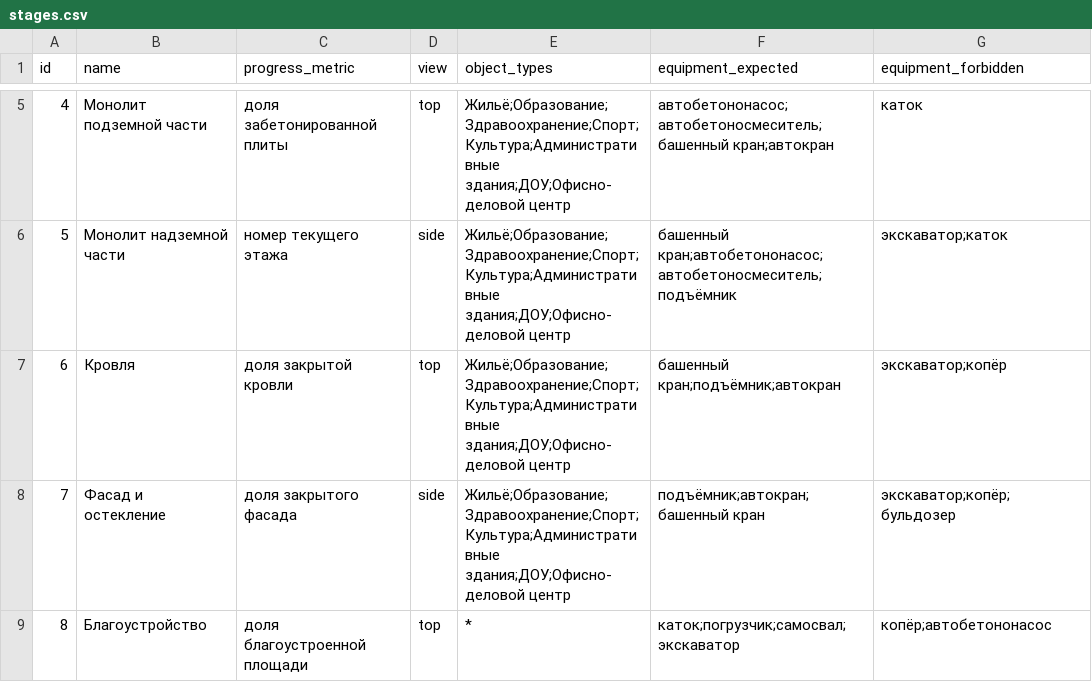
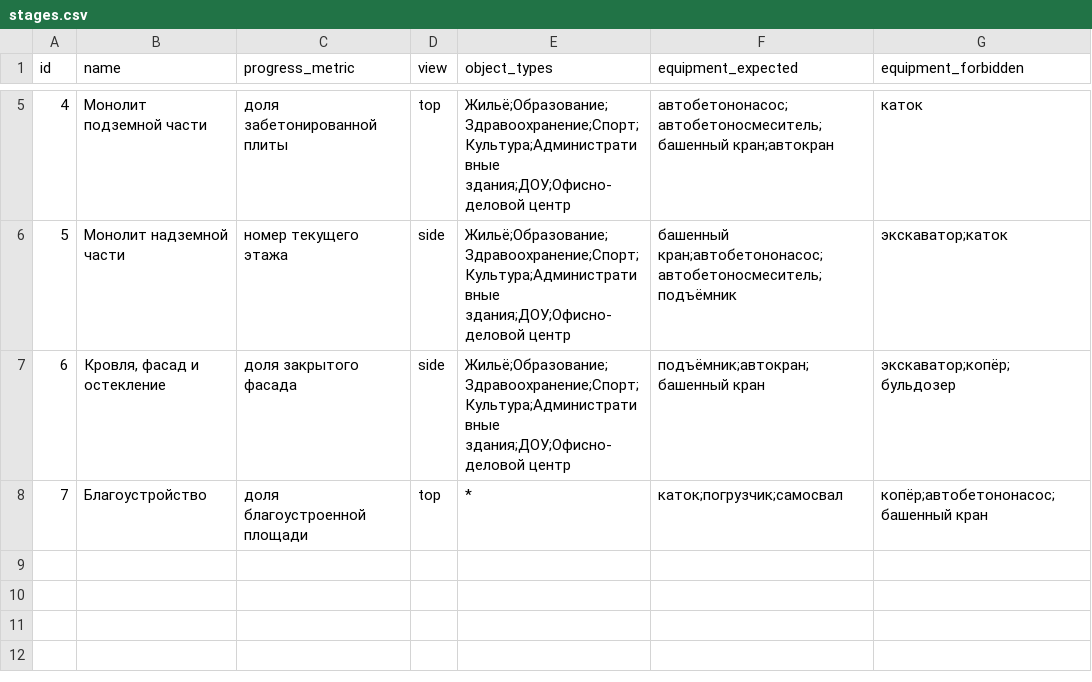
Before and after one commit to qwertyEg/MOS_HACK, a CSV file: reference/stages.csv, drawn as a sheet; only a part is shown, gaps mark what is left out; removed rows and columns are numbered as before the commit, all else as after; the diff names each change by its address in the sheet, - before the commit and + after, or states it on an @@ line.

Commit message:
compact to 7 stages

```diff
--- a/reference/stages.csv
+++ b/reference/stages.csv
-row 7: 6 | Кровля | доля закрытой кровли | top | Жильё;Образование;Здравоохранение;Спорт;Культура;Административные здания;ДОУ;Офисно-деловой центр | башенный кран;подъёмник;автокран | экскаватор;копёр
@@ column A (id) renumbered from row 7 down @@
-B7 (name): Фасад и остекление
+B7 (name): Кровля, фасад и остекление
-F8 (equipment_expected): каток;погрузчик;самосвал;экскаватор
+F8 (equipment_expected): каток;погрузчик;самосвал
-G8 (equipment_forbidden): копёр;автобетононасос
+G8 (equipment_forbidden): копёр;автобетононасос;башенный кран
```
Also changed, not shown: reference/checklist_questions.csv, reference/stage_questions.csv, 25 other files.
